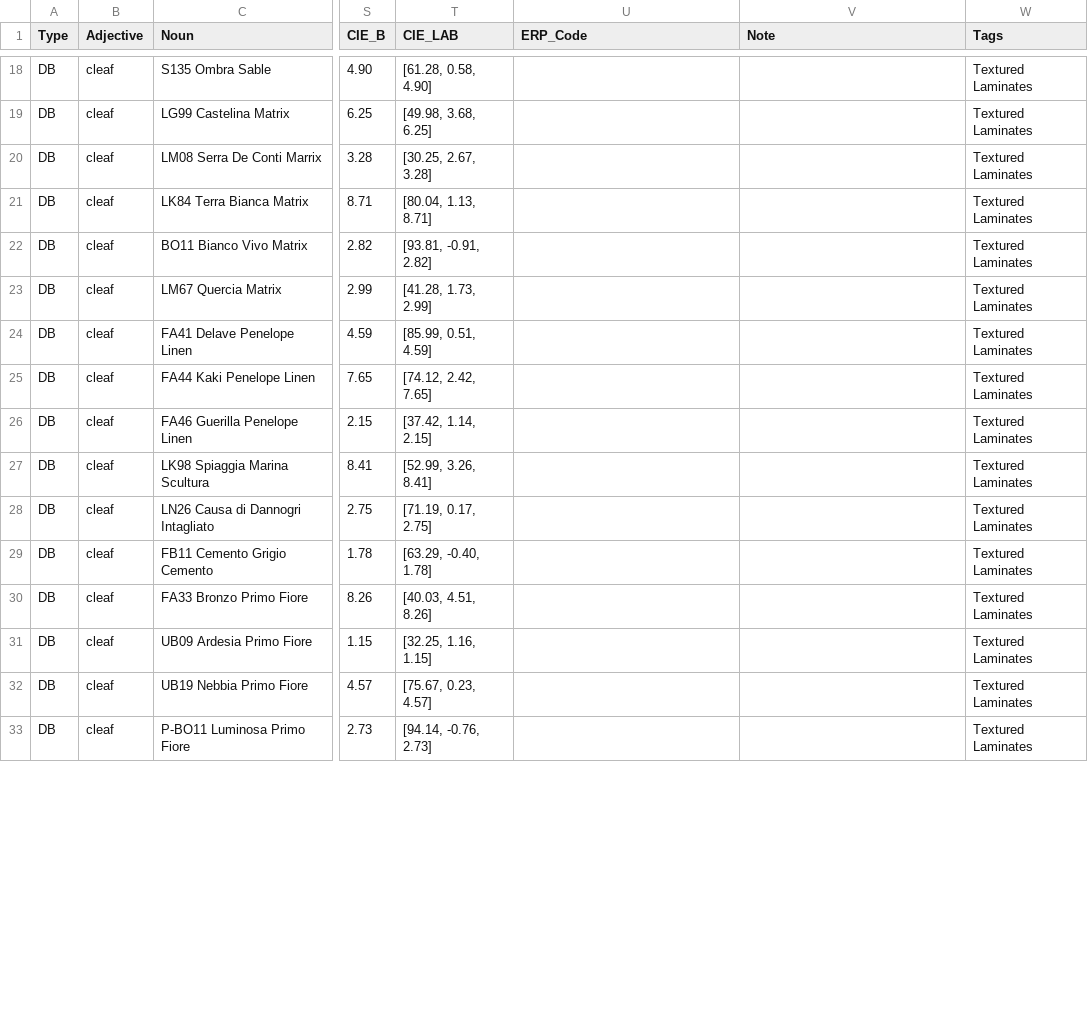
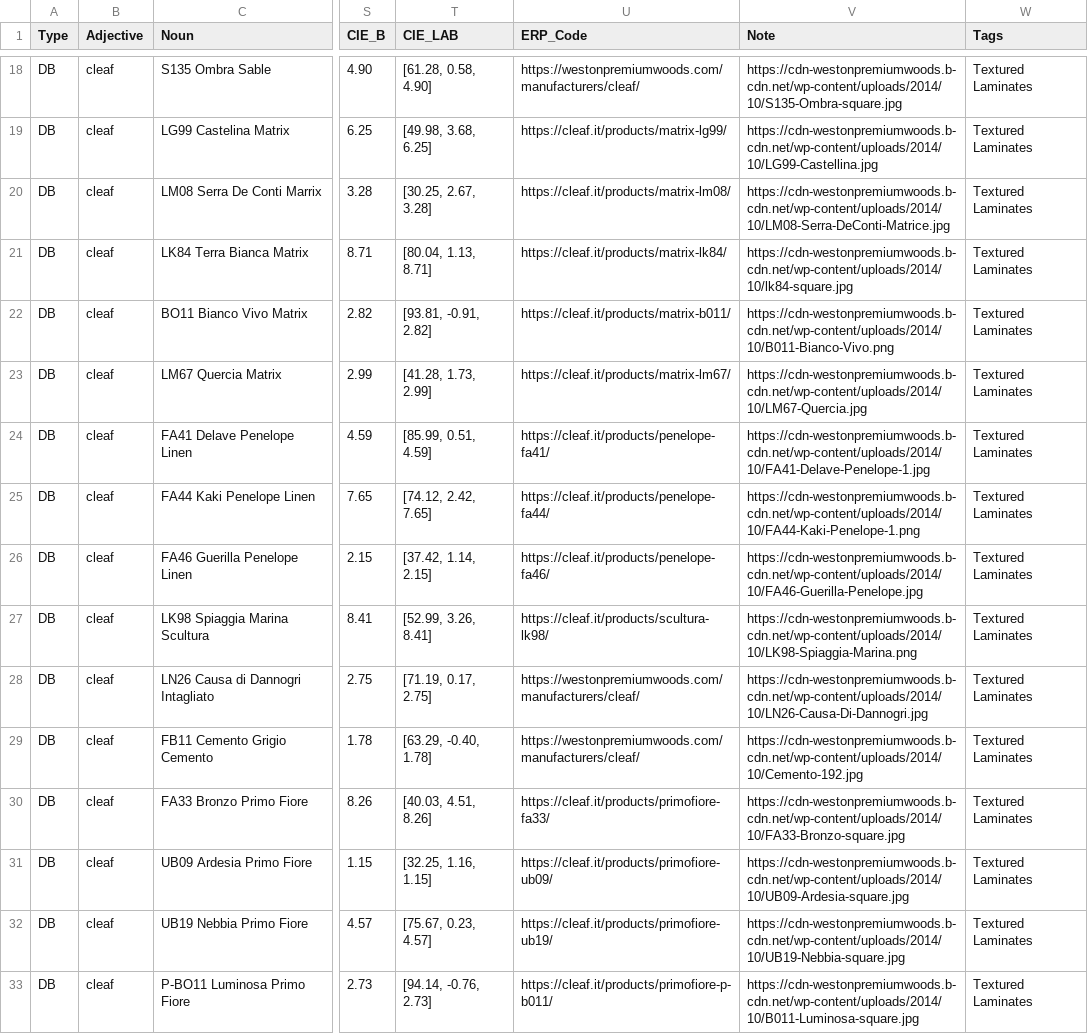
Before and after one commit to HC-SAMI/colorsamificator, a CSV file: data/cleaf.csv, drawn as a sheet; only a part is shown, gaps mark what is left out; the diff covers the shown part only; the diff names each change by its address in the sheet, - before the commit and + after, or states it on an @@ line.

Commit message:
Add files via upload

```diff
--- a/data/cleaf.csv
+++ b/data/cleaf.csv
-U18 (ERP_Code): (empty)
+U18 (ERP_Code): https://westonpremiumwoods.com/manufacturers/cleaf/
-V18 (Note): (empty)
+V18 (Note): https://cdn-westonpremiumwoods.b-cdn.net/wp-content/uploads/2014/10/S135-Ombra-square.jpg
-U19 (ERP_Code): (empty)
+U19 (ERP_Code): https://cleaf.it/products/matrix-lg99/
-V19 (Note): (empty)
+V19 (Note): https://cdn-westonpremiumwoods.b-cdn.net/wp-content/uploads/2014/10/LG99-Castellina.jpg
-U20 (ERP_Code): (empty)
+U20 (ERP_Code): https://cleaf.it/products/matrix-lm08/
-V20 (Note): (empty)
+V20 (Note): https://cdn-westonpremiumwoods.b-cdn.net/wp-content/uploads/2014/10/LM08-Serra-DeConti-Matrice.jpg
-U21 (ERP_Code): (empty)
+U21 (ERP_Code): https://cleaf.it/products/matrix-lk84/
-V21 (Note): (empty)
+V21 (Note): https://cdn-westonpremiumwoods.b-cdn.net/wp-content/uploads/2014/10/lk84-square.jpg
-U22 (ERP_Code): (empty)
+U22 (ERP_Code): https://cleaf.it/products/matrix-b011/
-V22 (Note): (empty)
+V22 (Note): https://cdn-westonpremiumwoods.b-cdn.net/wp-content/uploads/2014/10/B011-Bianco-Vivo.png
-U23 (ERP_Code): (empty)
+U23 (ERP_Code): https://cleaf.it/products/matrix-lm67/
-V23 (Note): (empty)
+V23 (Note): https://cdn-westonpremiumwoods.b-cdn.net/wp-content/uploads/2014/10/LM67-Quercia.jpg
-U24 (ERP_Code): (empty)
+U24 (ERP_Code): https://cleaf.it/products/penelope-fa41/
-V24 (Note): (empty)
+V24 (Note): https://cdn-westonpremiumwoods.b-cdn.net/wp-content/uploads/2014/10/FA41-Delave-Penelope-1.jpg
-U25 (ERP_Code): (empty)
+U25 (ERP_Code): https://cleaf.it/products/penelope-fa44/
-V25 (Note): (empty)
+V25 (Note): https://cdn-westonpremiumwoods.b-cdn.net/wp-content/uploads/2014/10/FA44-Kaki-Penelope-1.png
-U26 (ERP_Code): (empty)
+U26 (ERP_Code): https://cleaf.it/products/penelope-fa46/
-V26 (Note): (empty)
+V26 (Note): https://cdn-westonpremiumwoods.b-cdn.net/wp-content/uploads/2014/10/FA46-Guerilla-Penelope.jpg
-U27 (ERP_Code): (empty)
+U27 (ERP_Code): https://cleaf.it/products/scultura-lk98/
-V27 (Note): (empty)
+V27 (Note): https://cdn-westonpremiumwoods.b-cdn.net/wp-content/uploads/2014/10/LK98-Spiaggia-Marina.png
-U28:U29 (ERP_Code): (empty)
+U28:U29 (ERP_Code): https://westonpremiumwoods.com/manufacturers/cleaf/
-V28 (Note): (empty)
+V28 (Note): https://cdn-westonpremiumwoods.b-cdn.net/wp-content/uploads/2014/10/LN26-Causa-Di-Dannogri.jpg
-V29 (Note): (empty)
+V29 (Note): https://cdn-westonpremiumwoods.b-cdn.net/wp-content/uploads/2014/10/Cemento-192.jpg
-U30 (ERP_Code): (empty)
+U30 (ERP_Code): https://cleaf.it/products/primofiore-fa33/
-V30 (Note): (empty)
+V30 (Note): https://cdn-westonpremiumwoods.b-cdn.net/wp-content/uploads/2014/10/FA33-Bronzo-square.jpg
-U31 (ERP_Code): (empty)
+U31 (ERP_Code): https://cleaf.it/products/primofiore-ub09/
-V31 (Note): (empty)
+V31 (Note): https://cdn-westonpremiumwoods.b-cdn.net/wp-content/uploads/2014/10/UB09-Ardesia-square.jpg
-U32 (ERP_Code): (empty)
+U32 (ERP_Code): https://cleaf.it/products/primofiore-ub19/
-V32 (Note): (empty)
+V32 (Note): https://cdn-westonpremiumwoods.b-cdn.net/wp-content/uploads/2014/10/UB19-Nebbia-square.jpg
-U33 (ERP_Code): (empty)
+U33 (ERP_Code): https://cleaf.it/products/primofiore-p-b011/
-V33 (Note): (empty)
+V33 (Note): https://cdn-westonpremiumwoods.b-cdn.net/wp-content/uploads/2014/10/B011-Luminosa-square.jpg
```
Also changed, not shown: 50 edited cells elsewhere in this file.
